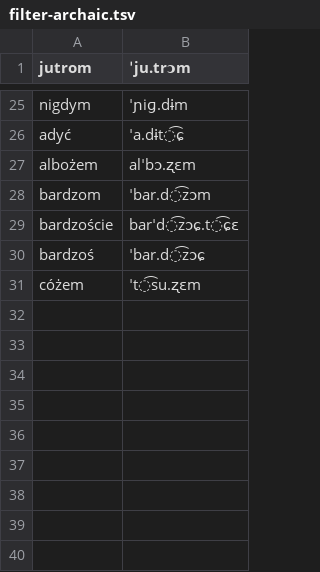
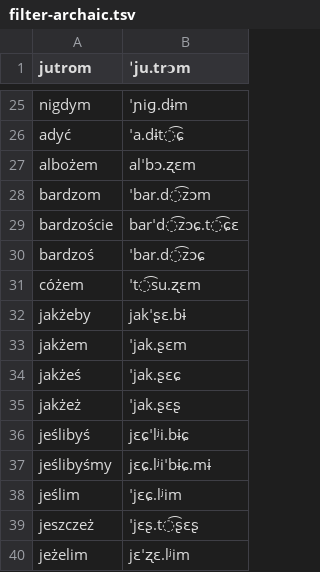
Before and after one commit to jimregan/wolnelektury-speech-corpus, a TSV file: pron-data/filter-archaic.tsv, drawn as a sheet; only a part is shown, gaps mark what is left out; the diff names each change by its address in the sheet, - before the commit and + after, or states it on an @@ line.

Commit message:
more

```diff
--- a/pron-data/filter-archaic.tsv
+++ b/pron-data/filter-archaic.tsv
+row 32: jakżeby | jakˈʂɛ.bɨ
+row 33: jakżem | ˈjak.ʂɛm
+row 34: jakżeś | ˈjak.ʂɛɕ
+row 35: jakżeż | ˈjak.ʂɛʂ
+row 36: jeślibyś | jɛɕˈlʲi.bɨɕ
+row 37: jeślibyśmy | jɛɕ.lʲiˈbɨɕ.mɨ
+row 38: jeślim | ˈjɛɕ.lʲim
+row 39: jeszczeż | ˈjɛʂ.t͡ʂɛʂ
+row 40: jeżelim | jɛˈʐɛ.lʲim
```
